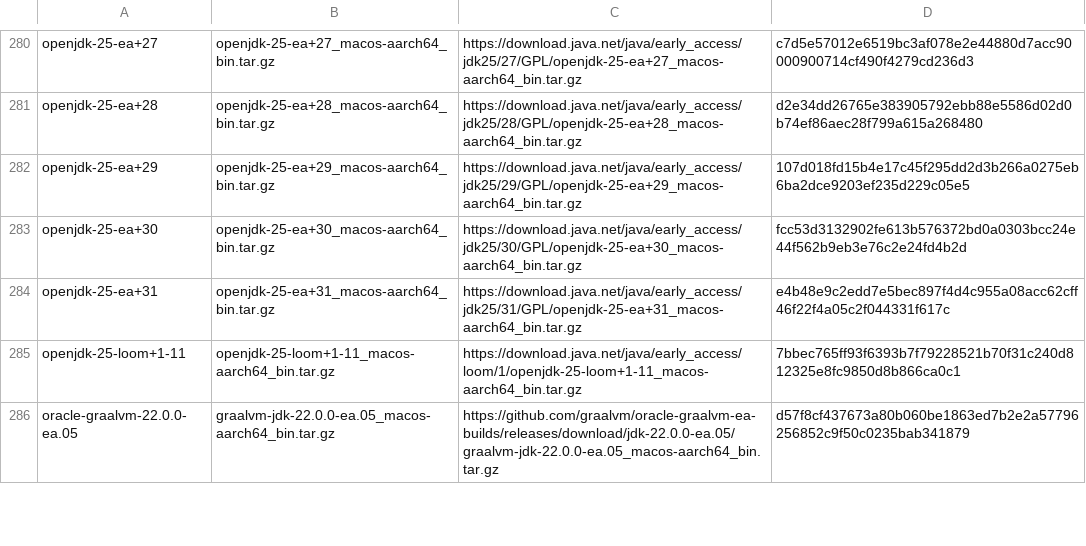
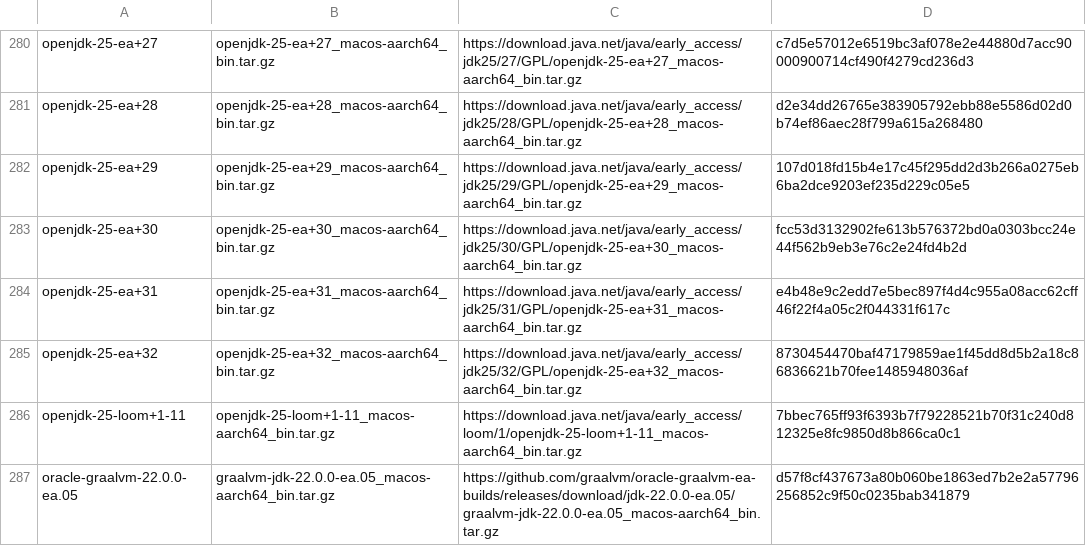
Before and after one commit to halcyon/asdf-java, a TSV file: data/jdk-macosx-aarch64-ea.tsv, drawn as a sheet; only a part is shown, gaps mark what is left out; the diff names each change by its address in the sheet, - before the commit and + after, or states it on an @@ line.

```diff
--- a/data/jdk-macosx-aarch64-ea.tsv
+++ b/data/jdk-macosx-aarch64-ea.tsv
+row 285: openjdk-25-ea+32 | openjdk-25-ea+32_macos-aarch64_bin.tar.gz | https://download.java.net/java/early_access/jdk25/32/GPL/openjdk-25-ea+32_macos-aarch64_bin.tar.gz | 8730454470baf47179859ae1f45dd8d5b2a18c86836621b70fee1485948036af
```
Also changed, not shown: data/jdk-linux-aarch64-ea.tsv, data/jdk-linux-x86_64-ea.tsv, 13 other files.
